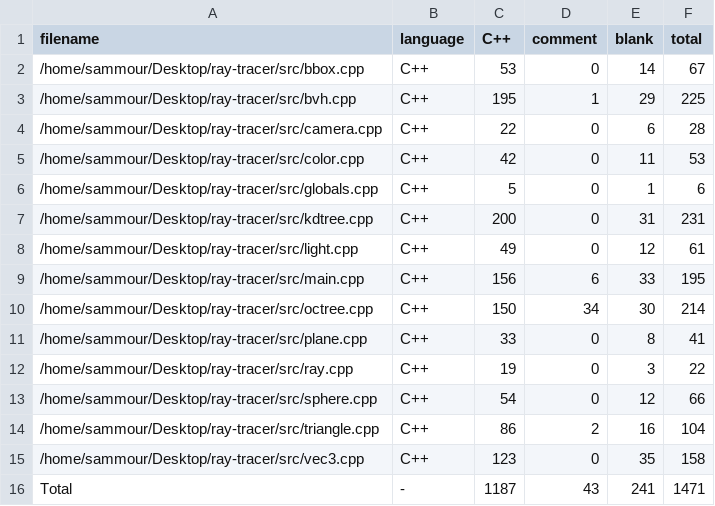
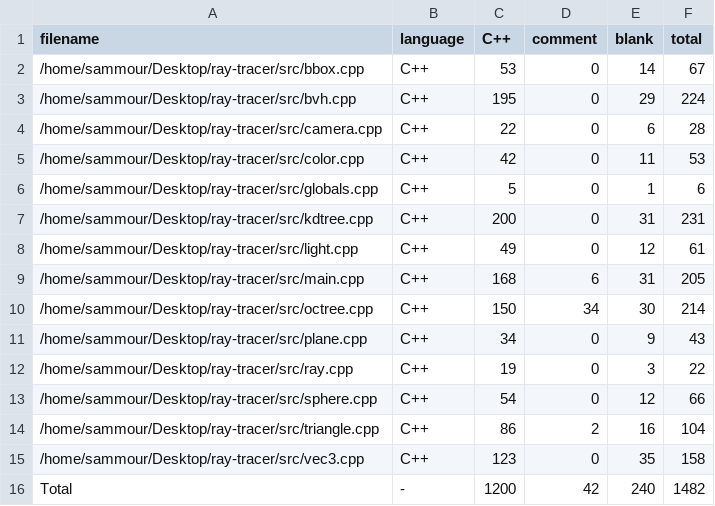
Before and after one commit to basel-sam/ray-tracer, a CSV file: .VSCodeCounter/results.csv, drawn as a sheet.

```diff
--- a/.VSCodeCounter/results.csv
+++ b/.VSCodeCounter/results.csv
@@ -2,3 +2,3 @@
 "/home/sammour/Desktop/ray-tracer/src/bbox.cpp", "C++", 53, 0, 14, 67
-"/home/sammour/Desktop/ray-tracer/src/bvh.cpp", "C++", 195, 1, 29, 225
+"/home/sammour/Desktop/ray-tracer/src/bvh.cpp", "C++", 195, 0, 29, 224
 "/home/sammour/Desktop/ray-tracer/src/camera.cpp", "C++", 22, 0, 6, 28
@@ -8,5 +8,5 @@
 "/home/sammour/Desktop/ray-tracer/src/light.cpp", "C++", 49, 0, 12, 61
-"/home/sammour/Desktop/ray-tracer/src/main.cpp", "C++", 156, 6, 33, 195
+"/home/sammour/Desktop/ray-tracer/src/main.cpp", "C++", 168, 6, 31, 205
 "/home/sammour/Desktop/ray-tracer/src/octree.cpp", "C++", 150, 34, 30, 214
-"/home/sammour/Desktop/ray-tracer/src/plane.cpp", "C++", 33, 0, 8, 41
+"/home/sammour/Desktop/ray-tracer/src/plane.cpp", "C++", 34, 0, 9, 43
 "/home/sammour/Desktop/ray-tracer/src/ray.cpp", "C++", 19, 0, 3, 22
@@ -15,2 +15,2 @@
 "/home/sammour/Desktop/ray-tracer/src/vec3.cpp", "C++", 123, 0, 35, 158
-"Total", "-", 1187, 43, 241, 1471
+"Total", "-", 1200, 42, 240, 1482
```
Also changed, not shown: 19 other files.
